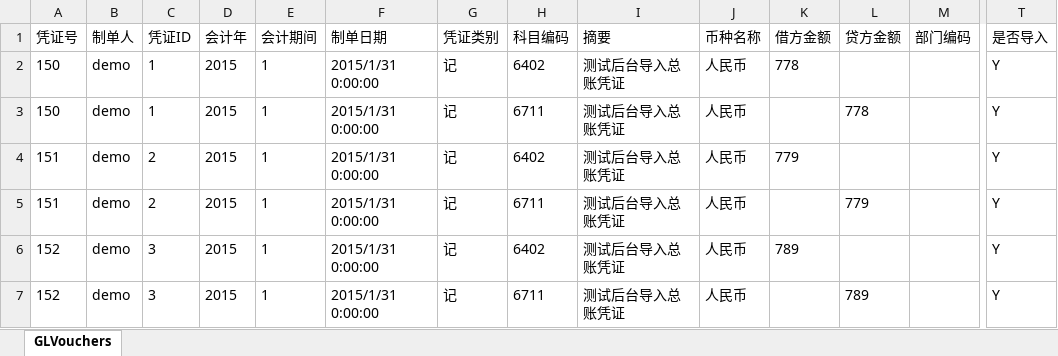
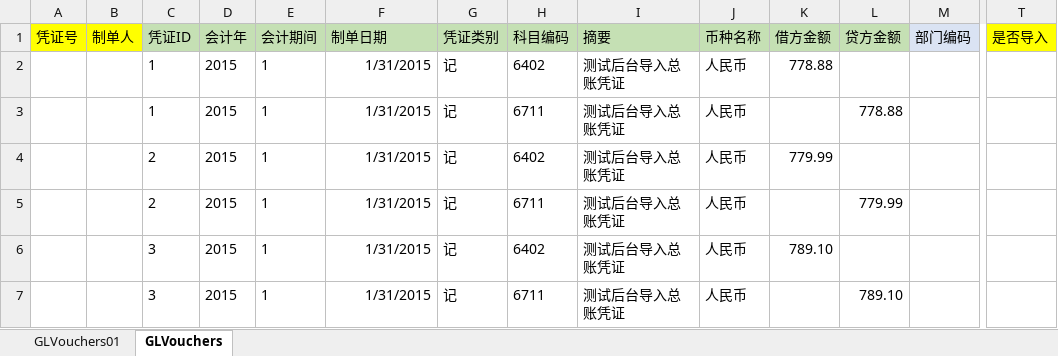
Before and after one commit to davidfu1974/BestU8, an Excel workbook: template/凭证V1.0.xlsx, sheet GLVouchers, drawn as a sheet; only a part is shown, gaps mark what is left out; values as stored, in another font and other column widths than the file's, no borders; the diff covers the shown part only; the diff names each change by its address in the sheet, - before the commit and + after, or states it on an @@ line.

```diff
--- a/template/凭证V1.0.xlsx (sheet GLVouchers)
+++ b/template/凭证V1.0.xlsx (sheet GLVouchers)
+sheet tab: GLVouchers01
-A1:B1 fill: none
+A1:B1 fill: #FFFF00
-C1:L1 fill: none
+C1:L1 fill: #C5E0B4
-M1 fill: none
+M1 fill: #DAE3F3
-T1 fill: none
+T1 fill: #FFFF00
-A2:A3 (凭证号): 150
+A2:A3 (凭证号): (empty)
-B2:B7 (制单人): demo
+B2:B7 (制单人): (empty)
-F2:F7 (制单日期): 2015/1/31 0:00:00
+F2:F7 (制单日期): 1/31/2015
-K2 (借方金额): 778
+K2 (借方金额): 778.88
-T2:T7 (是否导入): Y
+T2:T7 (是否导入): (empty)
-L3 (贷方金额): 778
+L3 (贷方金额): 778.88
-A4:A5 (凭证号): 151
+A4:A5 (凭证号): (empty)
-K4 (借方金额): 779
+K4 (借方金额): 779.99
-L5 (贷方金额): 779
+L5 (贷方金额): 779.99
-A6:A7 (凭证号): 152
+A6:A7 (凭证号): (empty)
-K6 (借方金额): 789
+K6 (借方金额): 789.10
-L7 (贷方金额): 789
+L7 (贷方金额): 789.10
```
Also changed, not shown: cell formats elsewhere in this sheet.
